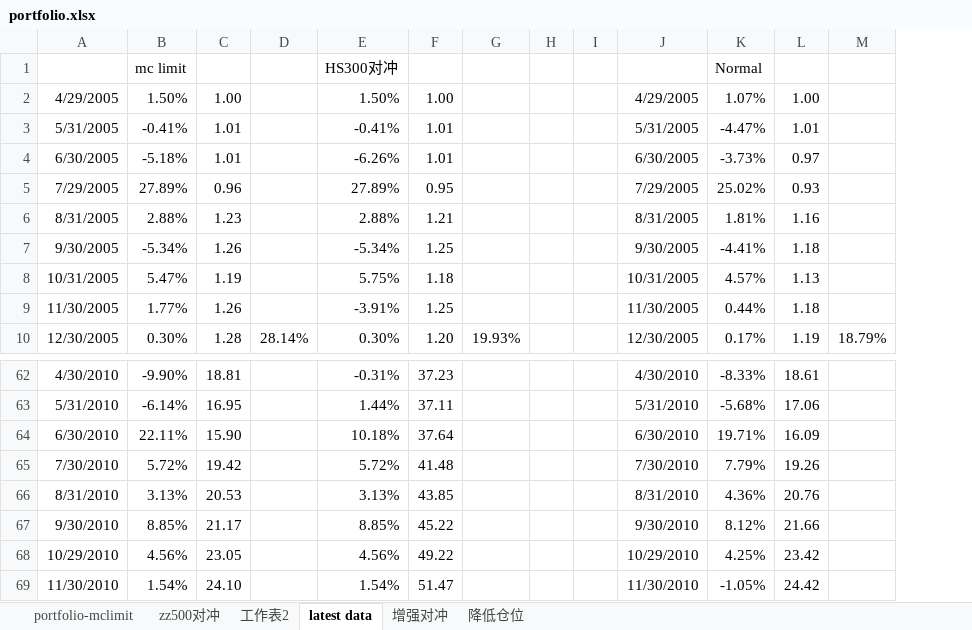
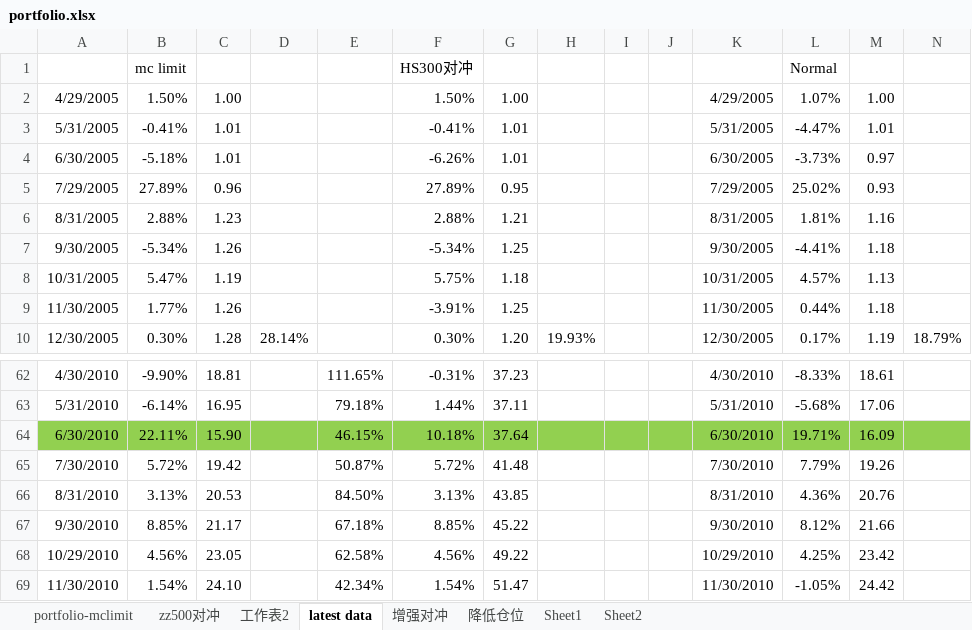
Before and after one commit to szfree/illiq, an Excel workbook: data/portfolio.xlsx, sheet latest data, drawn as a sheet; only a part is shown, gaps mark what is left out; values as stored, in another font and other column widths than the file's, no borders; addresses are those after the commit; the diff covers the shown part only; the diff names each change by its address in the sheet, - before the commit and + after, or states it on an @@ line.

```diff
--- a/data/portfolio.xlsx (sheet latest data)
+++ b/data/portfolio.xlsx (sheet latest data)
+sheet tab: Sheet1
+sheet tab: Sheet2
+column E, rows 62-69: 111.65% | 79.18% | 46.15% | 50.87% | 84.50% | 67.18% | 62.58% | 42.34%
-A64:D64 fill: none
+A64:D64 fill: #92D050
-F64:N64 fill: none
+F64:N64 fill: #92D050
```
Also changed, not shown: cell formats elsewhere in this sheet, sheet zz500对冲, formulas that keep their value, 14 other files.
